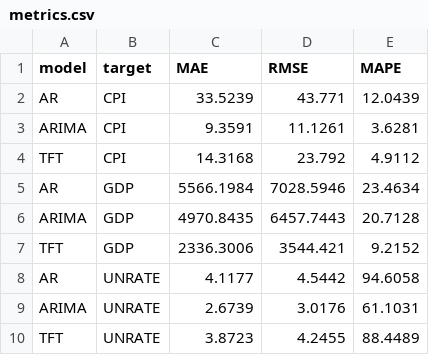
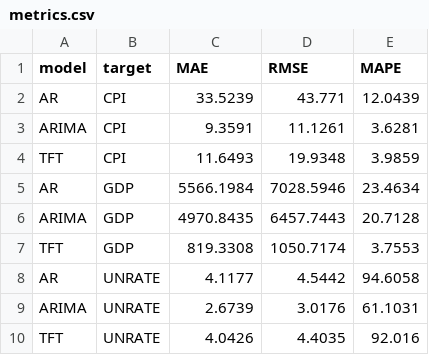
Before and after one commit to minnaheim/aml2026-group-3, a CSV file: out/holdout/metrics.csv, drawn as a sheet; removed rows and columns are numbered as before the commit, all else as after; the diff names each change by its address in the sheet, - before the commit and + after, or states it on an @@ line.

```diff
--- a/out/holdout/metrics.csv
+++ b/out/holdout/metrics.csv
-row 4: TFT | CPI | 14.3168 | 23.792 | 4.9112
+row 4: TFT | CPI | 11.6493 | 19.9348 | 3.9859
-row 7: TFT | GDP | 2336.3006 | 3544.421 | 9.2152
+row 7: TFT | GDP | 819.3308 | 1050.7174 | 3.7553
-row 10: TFT | UNRATE | 3.8723 | 4.2455 | 88.4489
+row 10: TFT | UNRATE | 4.0426 | 4.4035 | 92.016
```
Also changed, not shown: out/holdout/tft_cpi_predictions.csv, out/holdout/tft_gdp_predictions.csv, 3 other files.
